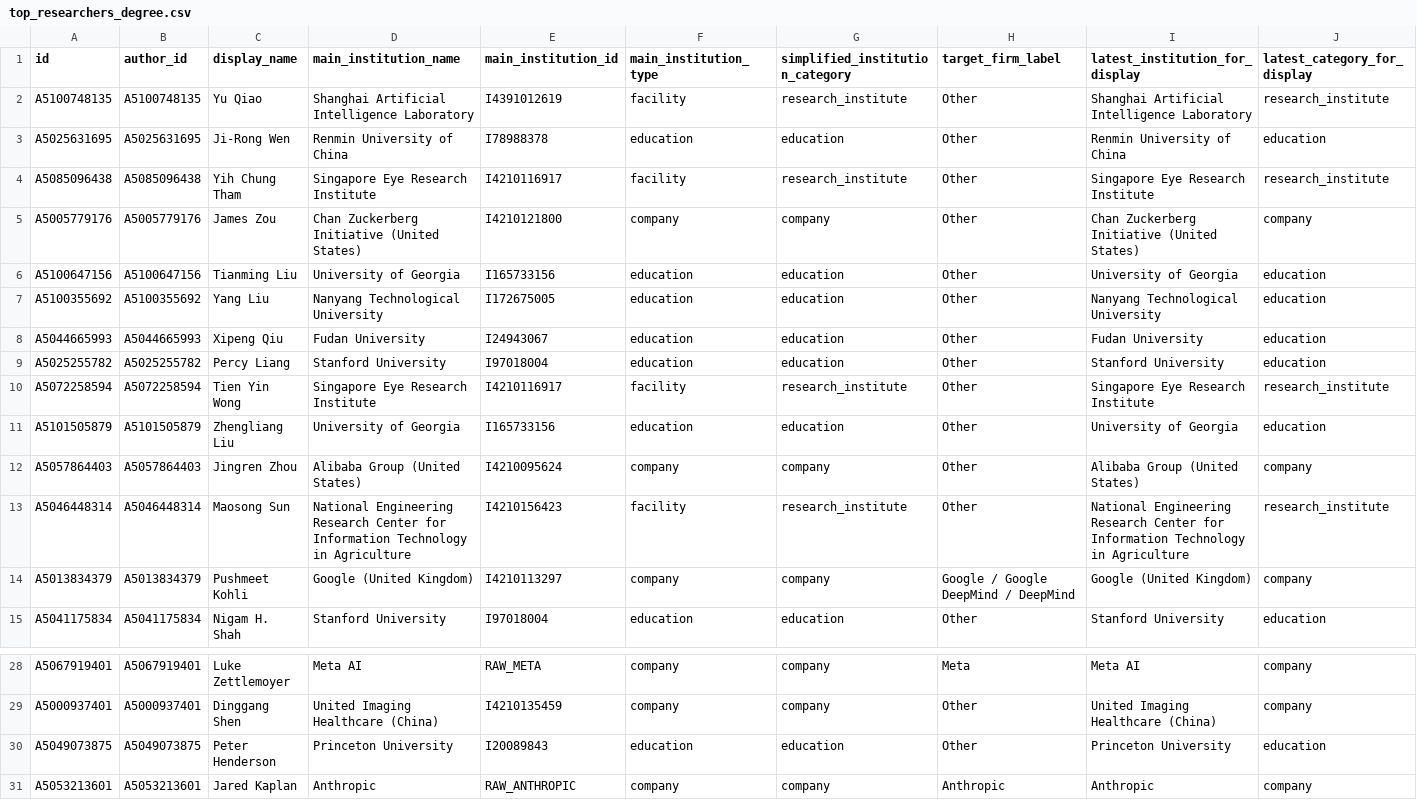
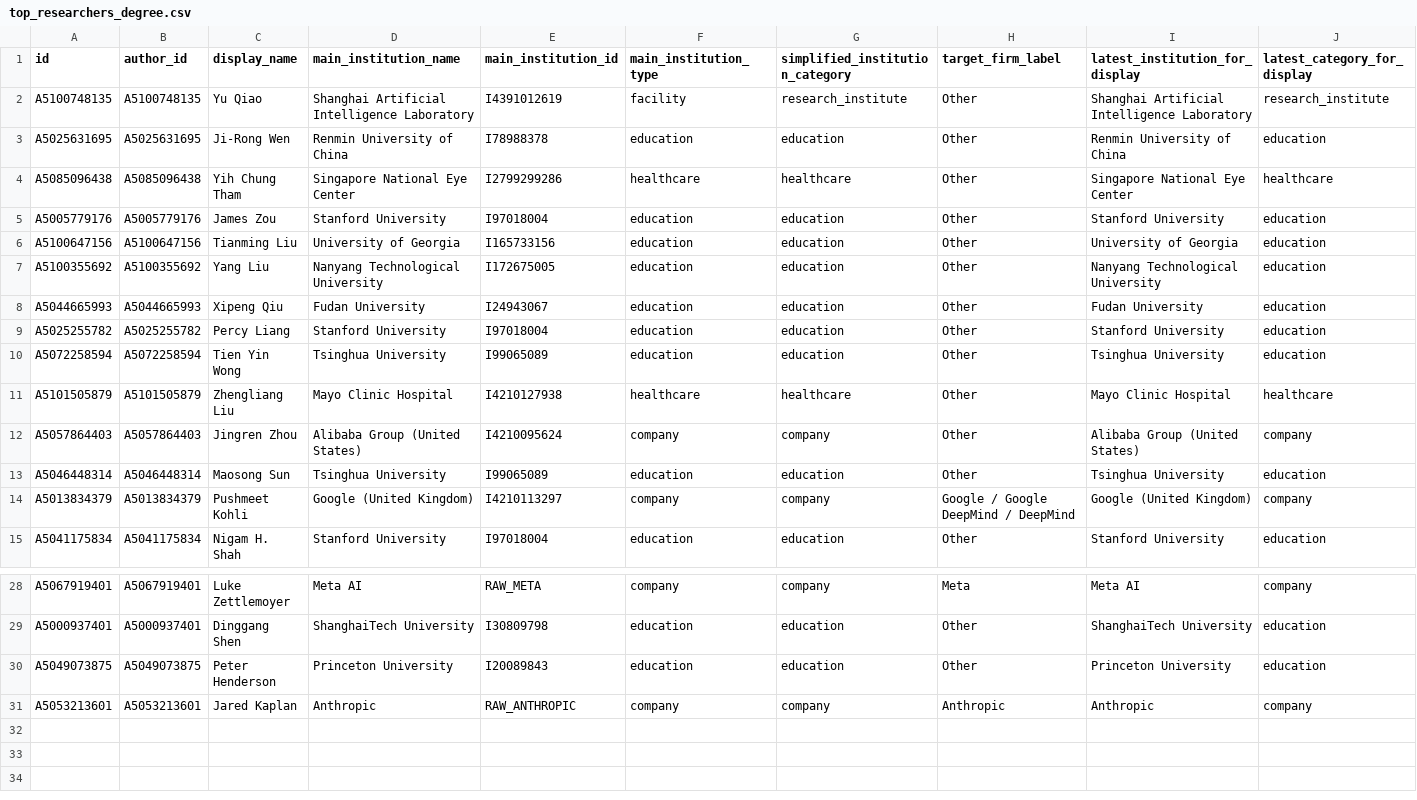
Before and after one commit to kms8720/genai-coauthorship-network-analysis, a CSV file: outputs/tables/top_researchers_degree.csv, drawn as a sheet; only a part is shown, gaps mark what is left out; the diff covers the shown part only; the diff names each change by its address in the sheet, - before the commit and + after, or states it on an @@ line.

```diff
--- a/outputs/tables/top_researchers_degree.csv
+++ b/outputs/tables/top_researchers_degree.csv
-D4 (main_institution_name): Singapore Eye Research Institute
+D4 (main_institution_name): Singapore National Eye Center
-E4 (main_institution_id): I4210116917
+E4 (main_institution_id): I2799299286
-F4 (main_institution_type): facility
+F4 (main_institution_type): healthcare
-G4 (simplified_institution_category): research_institute
+G4 (simplified_institution_category): healthcare
-I4 (latest_institution_for_display): Singapore Eye Research Institute
+I4 (latest_institution_for_display): Singapore National Eye Center
-J4 (latest_category_for_display): research_institute
+J4 (latest_category_for_display): healthcare
-D5 (main_institution_name): Chan Zuckerberg Initiative (United States)
+D5 (main_institution_name): Stanford University
-E5 (main_institution_id): I4210121800
+E5 (main_institution_id): I97018004
-F5 (main_institution_type): company
+F5 (main_institution_type): education
-G5 (simplified_institution_category): company
+G5 (simplified_institution_category): education
-I5 (latest_institution_for_display): Chan Zuckerberg Initiative (United States)
+I5 (latest_institution_for_display): Stanford University
-J5 (latest_category_for_display): company
+J5 (latest_category_for_display): education
-D10 (main_institution_name): Singapore Eye Research Institute
+D10 (main_institution_name): Tsinghua University
-E10 (main_institution_id): I4210116917
+E10 (main_institution_id): I99065089
-F10 (main_institution_type): facility
+F10 (main_institution_type): education
-G10 (simplified_institution_category): research_institute
+G10 (simplified_institution_category): education
-I10 (latest_institution_for_display): Singapore Eye Research Institute
+I10 (latest_institution_for_display): Tsinghua University
-J10 (latest_category_for_display): research_institute
+J10 (latest_category_for_display): education
-D11 (main_institution_name): University of Georgia
+D11 (main_institution_name): Mayo Clinic Hospital
-E11 (main_institution_id): I165733156
+E11 (main_institution_id): I4210127938
-F11 (main_institution_type): education
+F11 (main_institution_type): healthcare
-G11 (simplified_institution_category): education
+G11 (simplified_institution_category): healthcare
-I11 (latest_institution_for_display): University of Georgia
+I11 (latest_institution_for_display): Mayo Clinic Hospital
-J11 (latest_category_for_display): education
+J11 (latest_category_for_display): healthcare
-D13 (main_institution_name): National Engineering Research Center for Information Technology in Agriculture
+D13 (main_institution_name): Tsinghua University
-E13 (main_institution_id): I4210156423
+E13 (main_institution_id): I99065089
-F13 (main_institution_type): facility
+F13 (main_institution_type): education
-G13 (simplified_institution_category): research_institute
+G13 (simplified_institution_category): education
-I13 (latest_institution_for_display): National Engineering Research Center for Information Technology in Agriculture
+I13 (latest_institution_for_display): Tsinghua University
-J13 (latest_category_for_display): research_institute
+J13 (latest_category_for_display): education
-D29 (main_institution_name): United Imaging Healthcare (China)
+D29 (main_institution_name): ShanghaiTech University
-E29 (main_institution_id): I4210135459
+E29 (main_institution_id): I30809798
-F29 (main_institution_type): company
+F29 (main_institution_type): education
-G29 (simplified_institution_category): company
+G29 (simplified_institution_category): education
-I29 (latest_institution_for_display): United Imaging Healthcare (China)
+I29 (latest_institution_for_display): ShanghaiTech University
-J29 (latest_category_for_display): company
+J29 (latest_category_for_display): education
```
Also changed, not shown: 30 edited cells elsewhere in this file, outputs/tables/potential_bridge_researchers.csv, outputs/tables/top_researchers_betweenness.csv, 3 other files.
